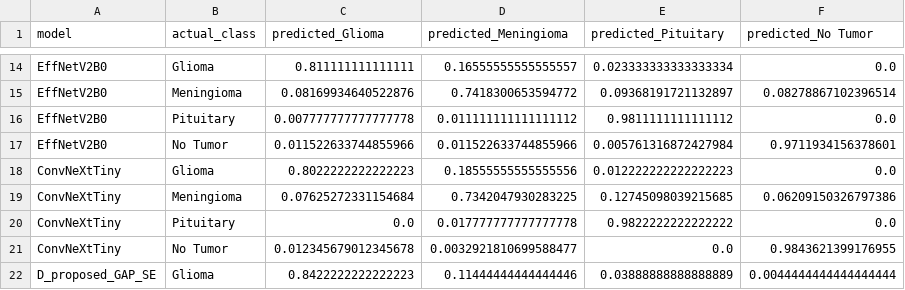
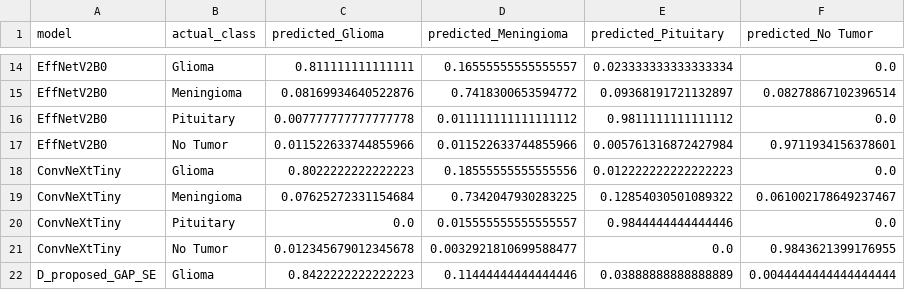
Before and after one commit to Rosierobber/brain-tumor-results, a CSV file: custom_cnn_results/paper_figures/mean_confusion_matrices.csv, drawn as a sheet; only a part is shown, gaps mark what is left out.

```diff
--- a/custom_cnn_results/paper_figures/mean_confusion_matrices.csv
+++ b/custom_cnn_results/paper_figures/mean_confusion_matrices.csv
@@ -18,4 +18,4 @@ EffNetV2B0,No Tumor,0.011522633744855966,0.011522633744855966,0.0057613168724279
 ConvNeXtTiny,Glioma,0.8022222222222223,0.18555555555555556,0.012222222222222223,0.0
-ConvNeXtTiny,Meningioma,0.07625272331154684,0.7342047930283225,0.12745098039215685,0.06209150326797386
-ConvNeXtTiny,Pituitary,0.0,0.017777777777777778,0.9822222222222222,0.0
+ConvNeXtTiny,Meningioma,0.07625272331154684,0.7342047930283225,0.12854030501089322,0.061002178649237467
+ConvNeXtTiny,Pituitary,0.0,0.015555555555555557,0.9844444444444446,0.0
 ConvNeXtTiny,No Tumor,0.012345679012345678,0.0032921810699588477,0.0,0.9843621399176955
```
Also changed, not shown: custom_cnn_results/paper_figures/mean_roc_auc.csv, custom_cnn_results/paper_figures/model_summary.csv, 5 other files.
